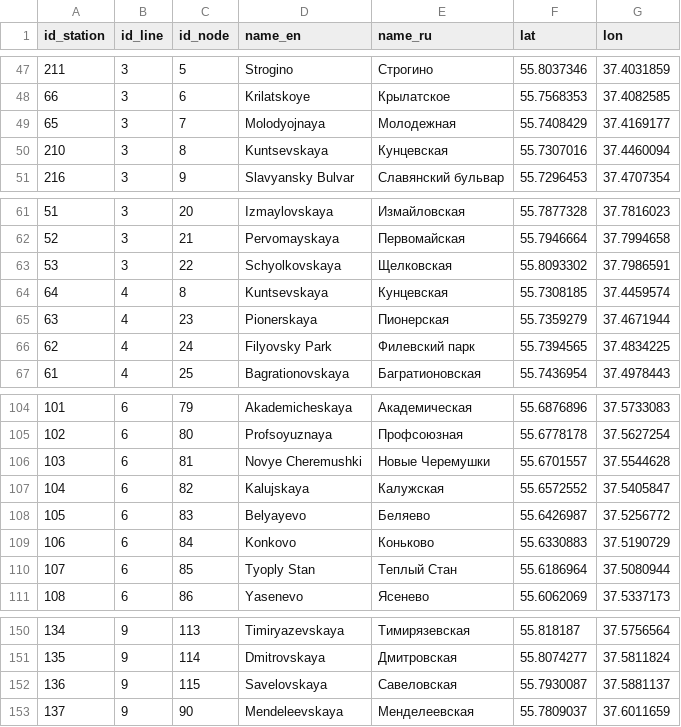
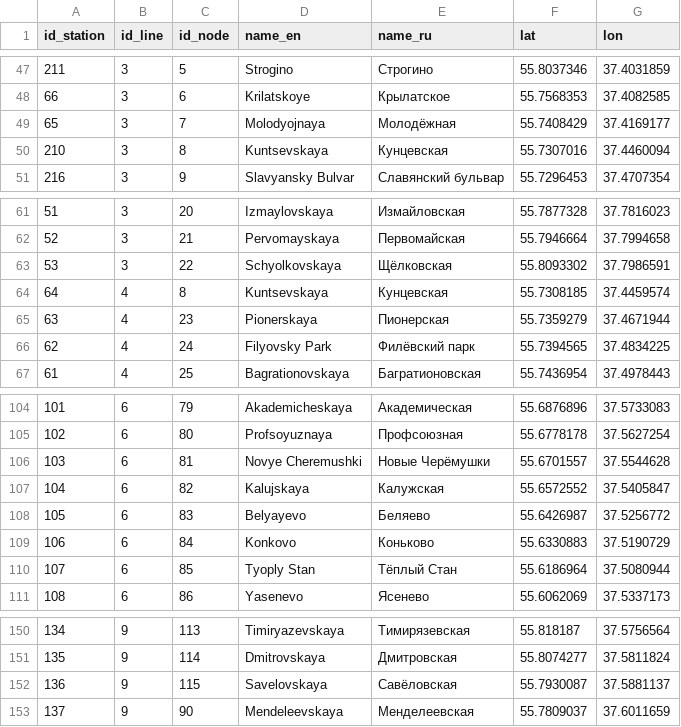
Before and after one commit to nextgis/metro4all, a CSV file: data/msk/stations.csv, drawn as a sheet; only a part is shown, gaps mark what is left out.

Commit message:
Update stations.csv
Added ё to station names

```diff
--- a/data/msk/stations.csv
+++ b/data/msk/stations.csv
@@ -48,3 +48,3 @@ id_station;id_line;id_node;name_en;name_ru;lat;lon
 66;3;6;Krilatskoye;Крылатское;55.7568353;37.4082585
-65;3;7;Molodyojnaya;Молодежная;55.7408429;37.4169177
+65;3;7;Molodyojnaya;Молодёжная;55.7408429;37.4169177
 210;3;8;Kuntsevskaya;Кунцевская;55.7307016;37.4460094
@@ -62,6 +62,6 @@ id_station;id_line;id_node;name_en;name_ru;lat;lon
 52;3;21;Pervomayskaya;Первомайская;55.7946664;37.7994658
-53;3;22;Schyolkovskaya;Щелковская;55.8093302;37.7986591
+53;3;22;Schyolkovskaya;Щёлковская;55.8093302;37.7986591
 64;4;8;Kuntsevskaya;Кунцевская;55.7308185;37.4459574
 63;4;23;Pionerskaya;Пионерская;55.7359279;37.4671944
-62;4;24;Filyovsky Park;Филевский парк;55.7394565;37.4834225
+62;4;24;Filyovsky Park;Филёвский парк;55.7394565;37.4834225
 61;4;25;Bagrationovskaya;Багратионовская;55.7436954;37.4978443
@@ -105,3 +105,3 @@ id_station;id_line;id_node;name_en;name_ru;lat;lon
 102;6;80;Profsoyuznaya;Профсоюзная;55.6778178;37.5627254
-103;6;81;Novye Cheremushki;Новые Черемушки;55.6701557;37.5544628
+103;6;81;Novye Cheremushki;Новые Черёмушки;55.6701557;37.5544628
 104;6;82;Kalujskaya;Калужская;55.6572552;37.5405847
@@ -109,3 +109,3 @@ id_station;id_line;id_node;name_en;name_ru;lat;lon
 106;6;84;Konkovo;Коньково;55.6330883;37.5190729
-107;6;85;Tyoply Stan;Теплый Стан;55.6186964;37.5080944
+107;6;85;Tyoply Stan;Тёплый Стан;55.6186964;37.5080944
 108;6;86;Yasenevo;Ясенево;55.6062069;37.5337173
@@ -151,3 +151,3 @@ id_station;id_line;id_node;name_en;name_ru;lat;lon
 135;9;114;Dmitrovskaya;Дмитровская;55.8074277;37.5811824
-136;9;115;Savelovskaya;Савеловская;55.7930087;37.5881137
+136;9;115;Savelovskaya;Савёловская;55.7930087;37.5881137
 137;9;90;Mendeleevskaya;Менделеевская;55.7809037;37.6011659
```
